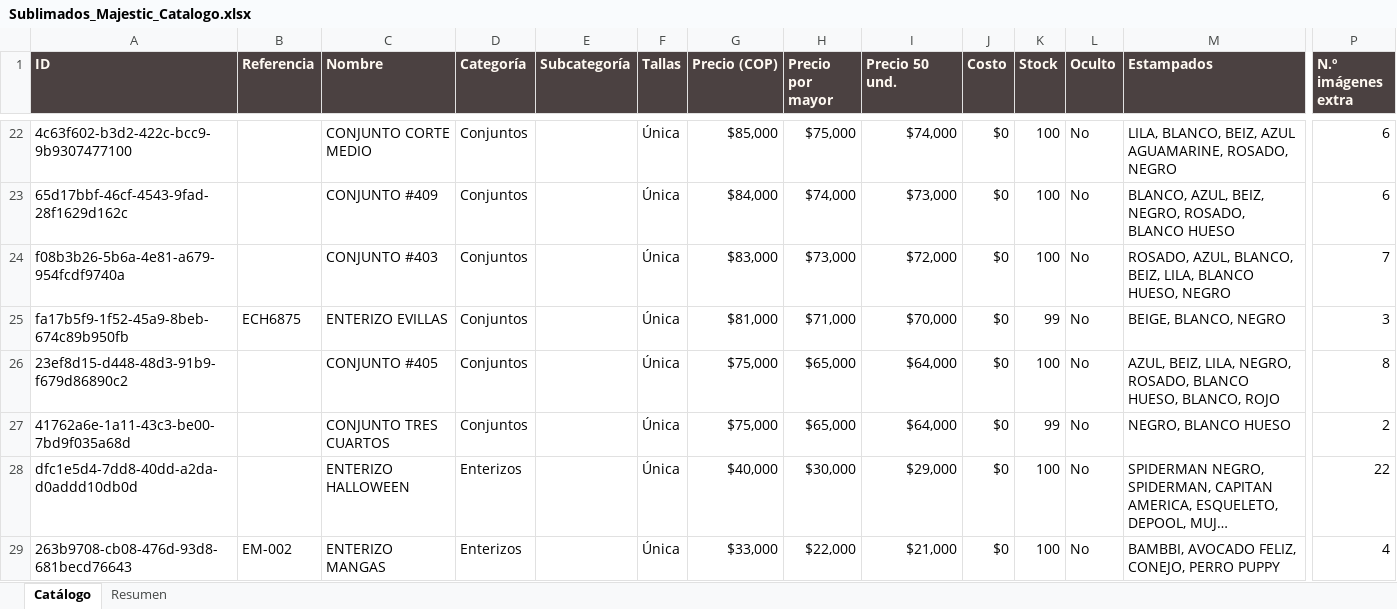
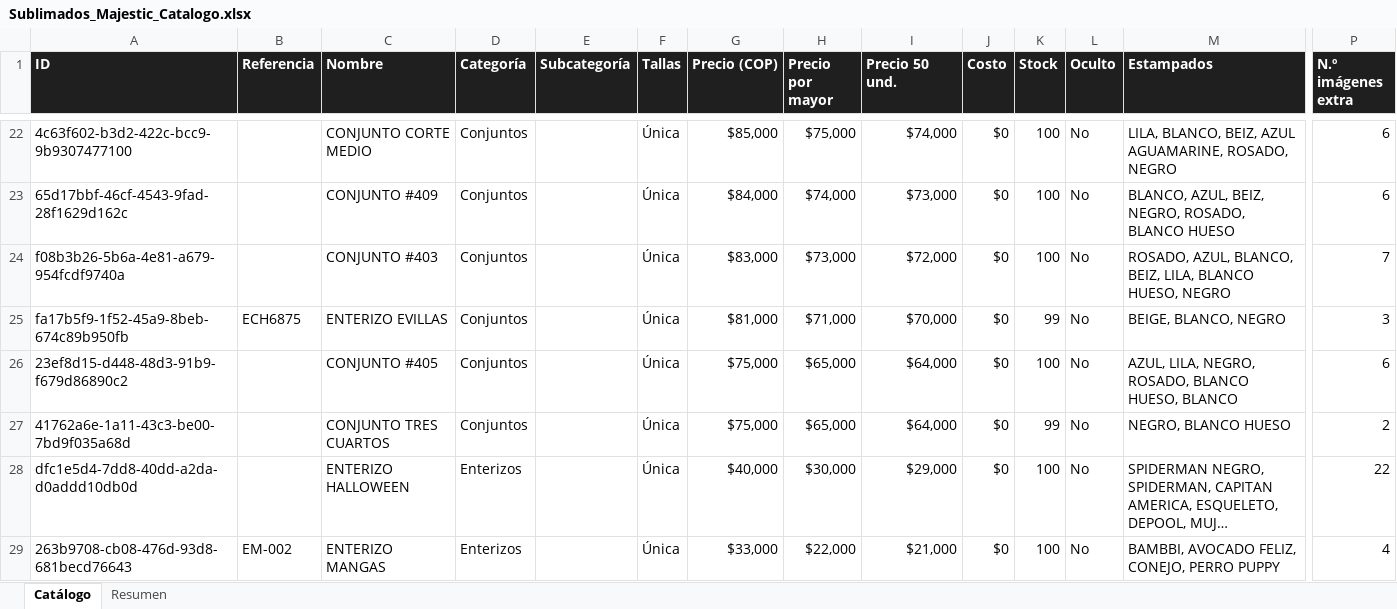
Before and after one commit to almacenvariedadesla88/almacenvariedadesla88, an Excel workbook: Sublimados_Majestic_Catalogo.xlsx, sheet Catálogo, drawn as a sheet; only a part is shown, gaps mark what is left out; long unchanged cells end in …; values as stored, in another font and other column widths than the file's, no borders; the diff covers the shown part only; the diff names each change by its address in the sheet, - before the commit and + after, or states it on an @@ line.

```diff
--- a/Sublimados_Majestic_Catalogo.xlsx (sheet Catálogo)
+++ b/Sublimados_Majestic_Catalogo.xlsx (sheet Catálogo)
-A1:P1 fill: #4B4141
+A1:P1 fill: #1F1F1F
-M26 (Estampados): AZUL, BEIZ, LILA, NEGRO, ROSADO, BLANCO HUESO, BLANCO, ROJO
+M26 (Estampados): AZUL, LILA, NEGRO, ROSADO, BLANCO HUESO, BLANCO
-P26 (N.º imágenes extra): 8
+P26 (N.º imágenes extra): 6
```
Also changed, not shown: 22 edited cells and cell formats elsewhere in this sheet, sheet Resumen, 11 other files.
